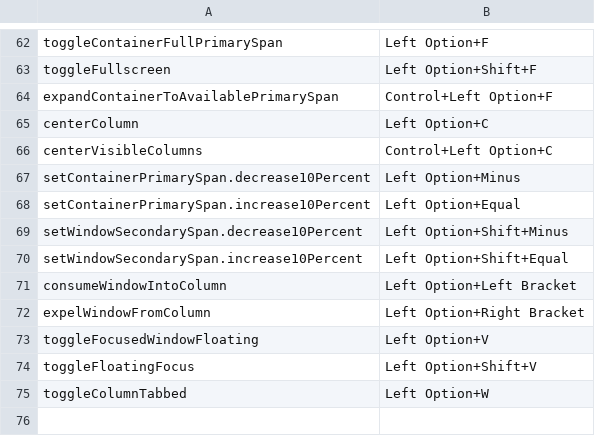
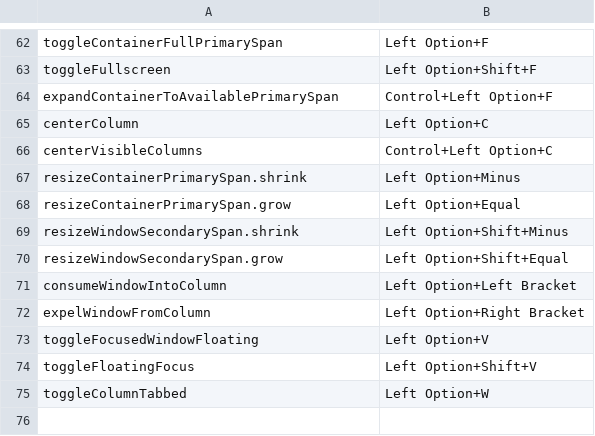
Before and after one commit to ZChenW/dotfiles, a TSV file: configs/macos/omniwm/hotkeys.tsv, drawn as a sheet; only a part is shown, gaps mark what is left out.

```diff
--- a/configs/macos/omniwm/hotkeys.tsv
+++ b/configs/macos/omniwm/hotkeys.tsv
@@ -66,6 +66,6 @@ centerColumn	Left Option+C
 centerVisibleColumns	Control+Left Option+C
-setContainerPrimarySpan.decrease10Percent	Left Option+Minus
-setContainerPrimarySpan.increase10Percent	Left Option+Equal
-setWindowSecondarySpan.decrease10Percent	Left Option+Shift+Minus
-setWindowSecondarySpan.increase10Percent	Left Option+Shift+Equal
+resizeContainerPrimarySpan.shrink	Left Option+Minus
+resizeContainerPrimarySpan.grow	Left Option+Equal
+resizeWindowSecondarySpan.shrink	Left Option+Shift+Minus
+resizeWindowSecondarySpan.grow	Left Option+Shift+Equal
 consumeWindowIntoColumn	Left Option+Left Bracket
```
Also changed, not shown: configs/macos/omniwm/settings.tsv, 4 other files.
